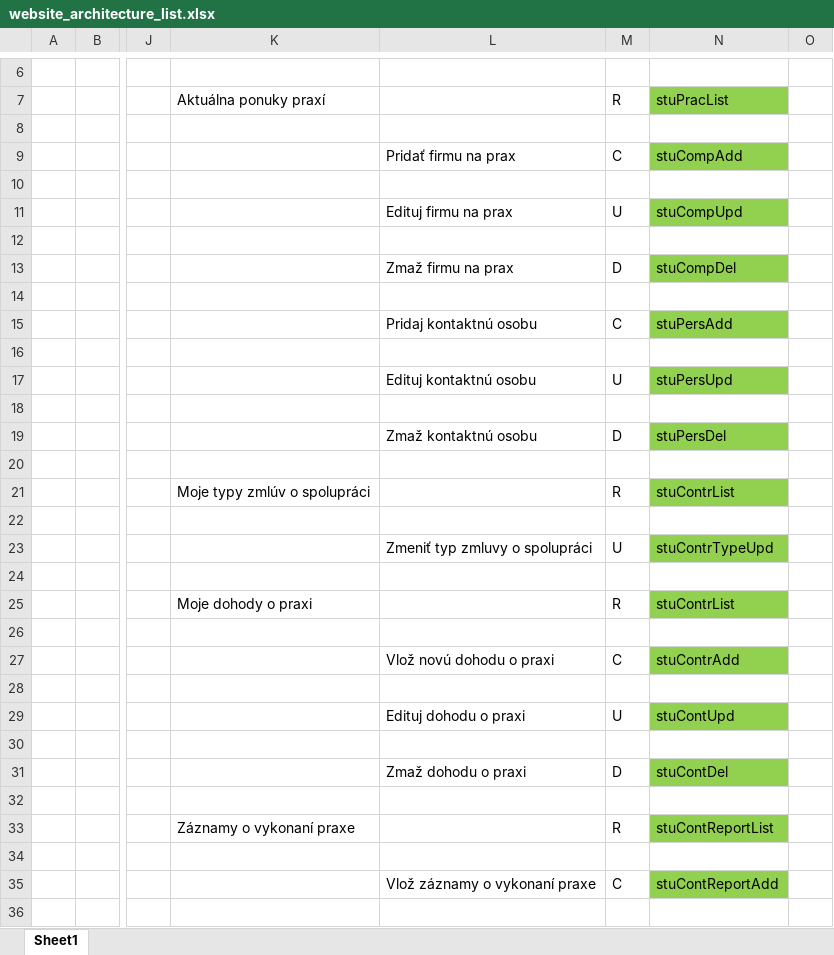
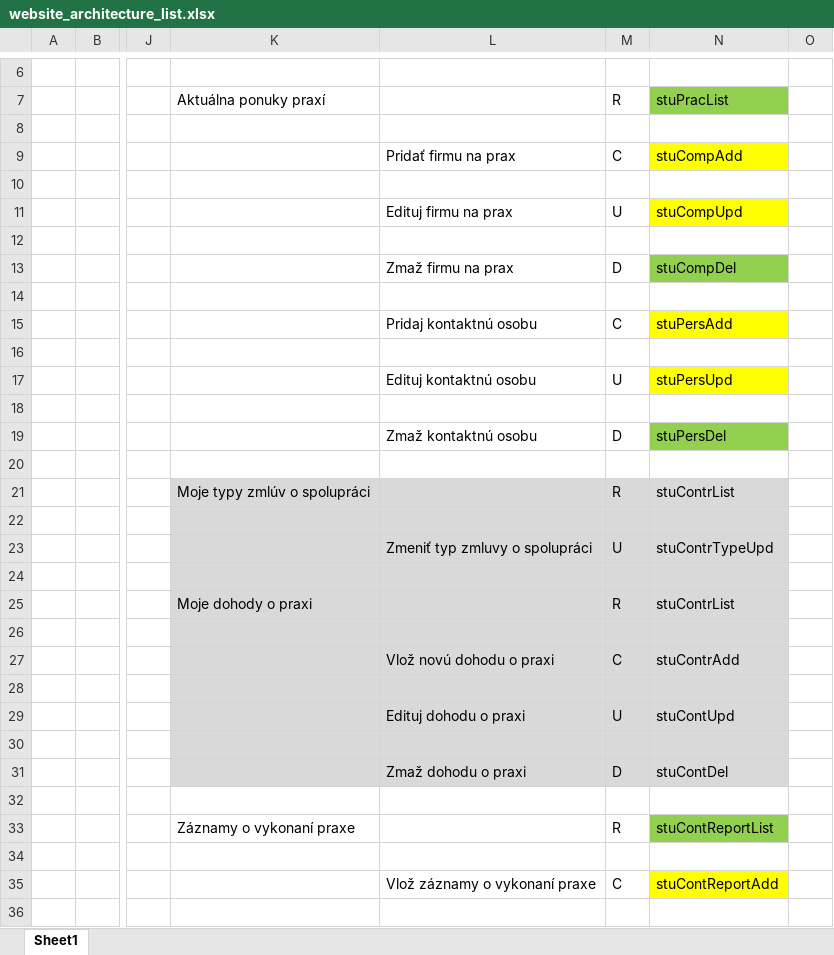
Before and after one commit to JakubMartak/Project_SI, an Excel workbook: Architektura/website_architecture_list.xlsx, sheet Sheet1, drawn as a sheet; only a part is shown, gaps mark what is left out; values as stored, in another font and other column widths than the file's, no borders; the diff covers the shown part only; the diff names each change by its address in the sheet, - before the commit and + after, or states it on an @@ line.

```diff
--- a/Architektura/website_architecture_list.xlsx (sheet Sheet1)
+++ b/Architektura/website_architecture_list.xlsx (sheet Sheet1)
-N9 fill: #92D050
+N9 fill: #FFFF00
-N11 fill: #92D050
+N11 fill: #FFFF00
-N15 fill: #92D050
+N15 fill: #FFFF00
-N17 fill: #92D050
+N17 fill: #FFFF00
-K21:M21 fill: none
+K21:M21 fill: #D9D9D9
-N21 fill: #92D050
+N21 fill: #D9D9D9
-K22:N22 fill: none
+K22:N22 fill: #D9D9D9
-K23:M23 fill: none
+K23:M23 fill: #D9D9D9
-N23 fill: #92D050
+N23 fill: #D9D9D9
-K24:N24 fill: none
+K24:N24 fill: #D9D9D9
-K25:M25 fill: none
+K25:M25 fill: #D9D9D9
-N25 fill: #92D050
+N25 fill: #D9D9D9
-K26:N26 fill: none
+K26:N26 fill: #D9D9D9
-K27:M27 fill: none
+K27:M27 fill: #D9D9D9
-N27 fill: #92D050
+N27 fill: #D9D9D9
-K28:N28 fill: none
+K28:N28 fill: #D9D9D9
-K29:M29 fill: none
+K29:M29 fill: #D9D9D9
-N29 fill: #92D050
+N29 fill: #D9D9D9
-K30:N30 fill: none
+K30:N30 fill: #D9D9D9
-K31:M31 fill: none
+K31:M31 fill: #D9D9D9
-N31 fill: #92D050
+N31 fill: #D9D9D9
-N35 fill: #92D050
+N35 fill: #FFFF00
```
Also changed, not shown: cell formats elsewhere in this sheet, 14 other files.
